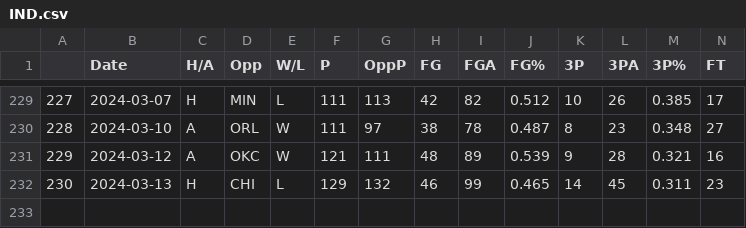
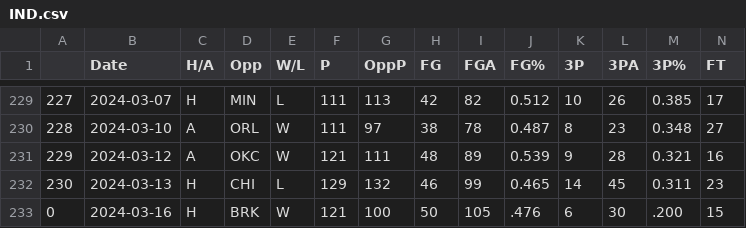
Before and after one commit to NevinG/AIM-F23-Basketball-Predictor, a CSV file: data/IND.csv, drawn as a sheet; only a part is shown, gaps mark what is left out; rows hold the shown columns only; the diff names each change by its address in the sheet, - before the commit and + after, or states it on an @@ line.

```diff
--- a/data/IND.csv
+++ b/data/IND.csv
+row 233: 0 | 2024-03-16 | H | BRK | W | 121 | 100 | 50 | 105 | .476 | 6 | 30 | .200 | 15
```
Also changed, not shown: data/BRK.csv, data/CHO.csv, 18 other files.
